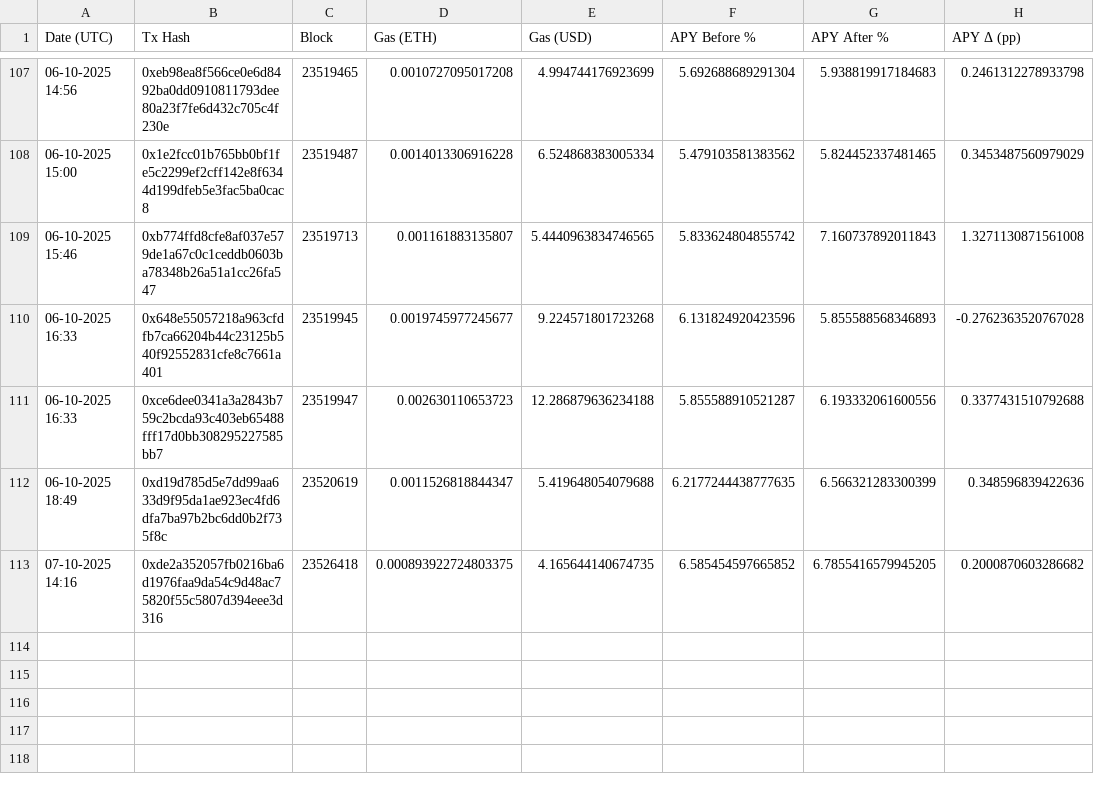
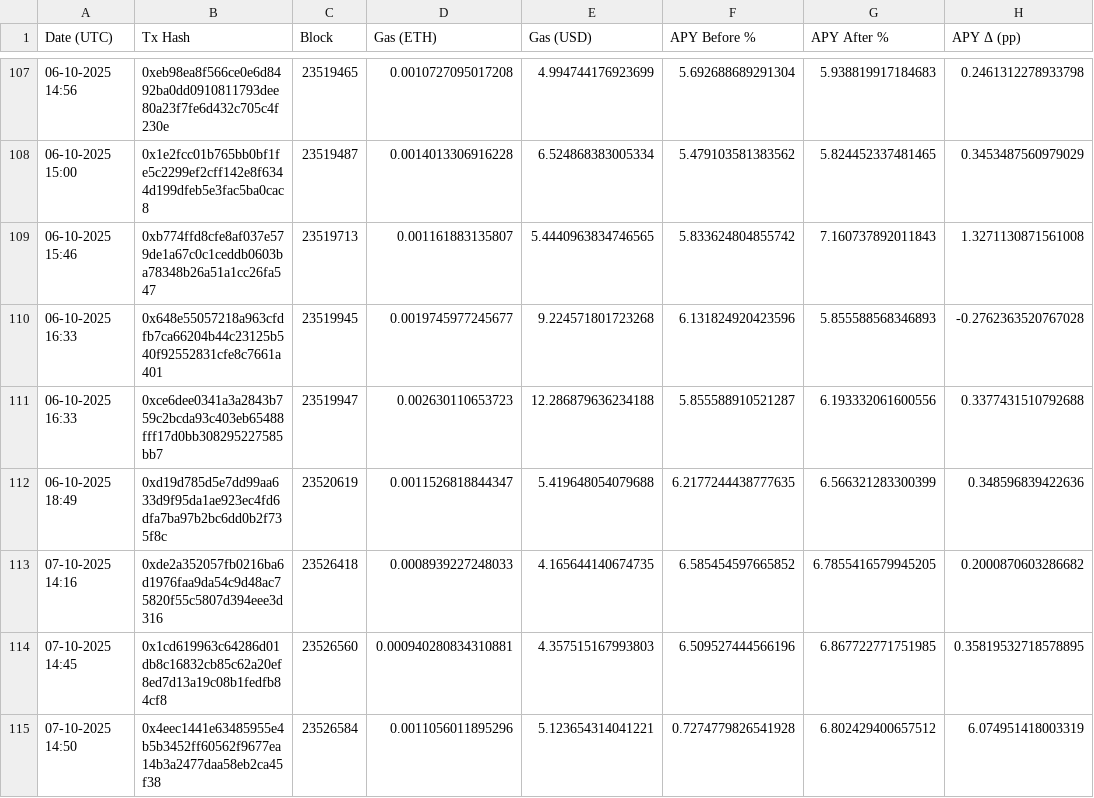
Before and after one commit to Richymaestro/Vaultage, a CSV file: data/reallocations_0xe108fbc04852b5df72f9e44d7c29f47e7a993add.csv, drawn as a sheet; only a part is shown, gaps mark what is left out.

```diff
--- a/data/reallocations_0xe108fbc04852b5df72f9e44d7c29f47e7a993add.csv
+++ b/data/reallocations_0xe108fbc04852b5df72f9e44d7c29f47e7a993add.csv
@@ -112,2 +112,4 @@ Date (UTC),Tx Hash,Block,Gas (ETH),Gas (USD),APY Before %,APY After %,APY Δ (pp
 06-10-2025 18:49,0xd19d785d5e7dd99aa633d9f95da1ae923ec4fd6dfa7ba97b2bc6dd0b2f735f8c,23520619,0.0011526818844347,5.419648054079688,6.2177244438777635,6.566321283300399,0.348596839422636
-07-10-2025 14:16,0xde2a352057fb0216ba6d1976faa9da54c9d48ac75820f55c5807d394eee3d316,23526418,0.000893922724803375,4.165644140674735,6.585454597665852,6.7855416579945205,0.2000870603286682
+07-10-2025 14:16,0xde2a352057fb0216ba6d1976faa9da54c9d48ac75820f55c5807d394eee3d316,23526418,0.0008939227248033,4.165644140674735,6.585454597665852,6.7855416579945205,0.2000870603286682
+07-10-2025 14:45,0x1cd619963c64286d01db8c16832cb85c62a20ef8ed7d13a19c08b1fedfb84cf8,23526560,0.000940280834310881,4.357515167993803,6.509527444566196,6.867722771751985,0.35819532718578895
+07-10-2025 14:50,0x4eec1441e63485955e4b5b3452ff60562f9677ea14b3a2477daa58eb2ca45f38,23526584,0.0011056011895296,5.123654314041221,0.7274779826541928,6.802429400657512,6.074951418003319
```
Also changed, not shown: data/reallocations_0x0c6aec603d48ebf1cecc7b247a2c3da08b398dc1.csv, 5 other files.
